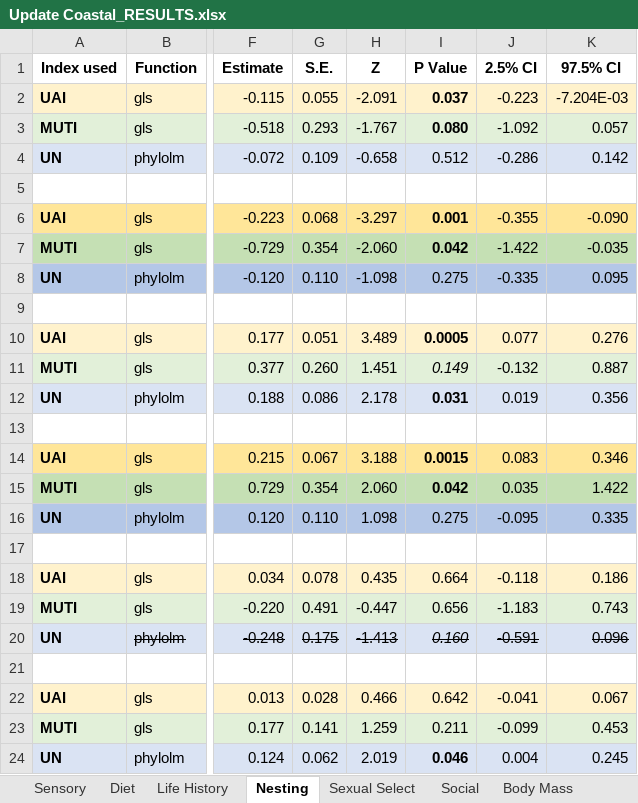
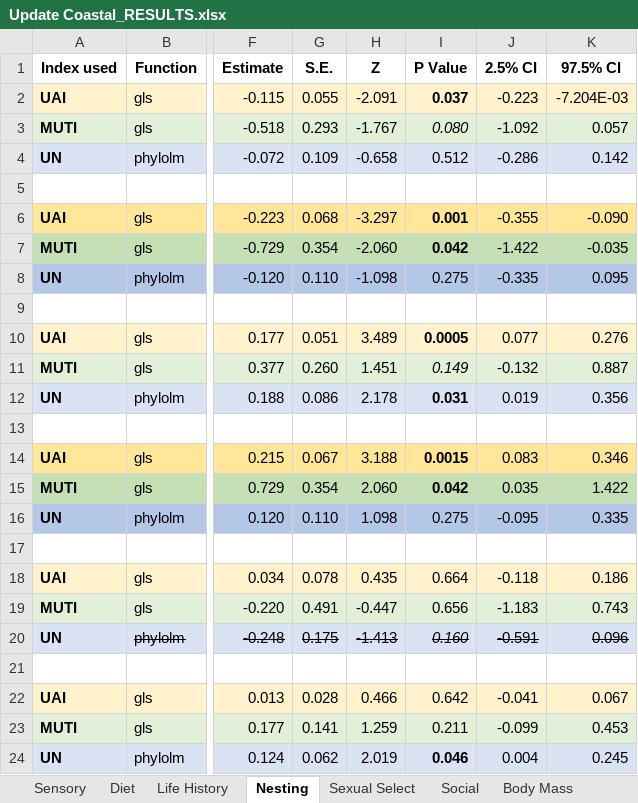
Before and after one commit to emmagarrison2/CoastalBirdsUPDATE, an Excel workbook: Results/Update Coastal_RESULTS.xlsx, sheet Nesting, drawn as a sheet; only a part is shown, gaps mark what is left out; values as stored, in another font and other column widths than the file's, no borders; the diff names each change by its address in the sheet, - before the commit and + after, or states it on an @@ line.

```diff
--- a/Results/Update Coastal_RESULTS.xlsx (sheet Nesting)
+++ b/Results/Update Coastal_RESULTS.xlsx (sheet Nesting)
@@ I3 bold: on → off, italic: off → on @@
```
Also changed, not shown: sheet Social, sheet Body Mass, sheet Life History, Results/Results Simplified.xlsx, 4 other files.
